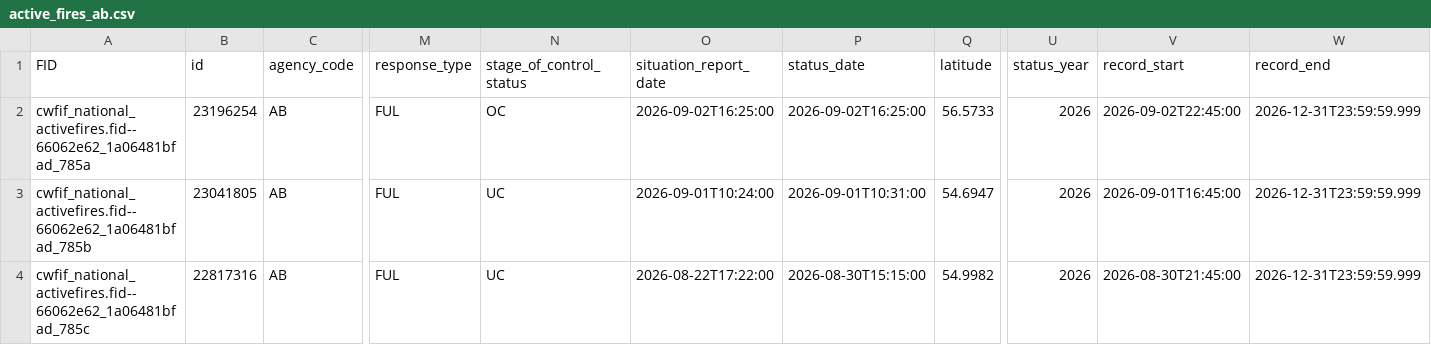
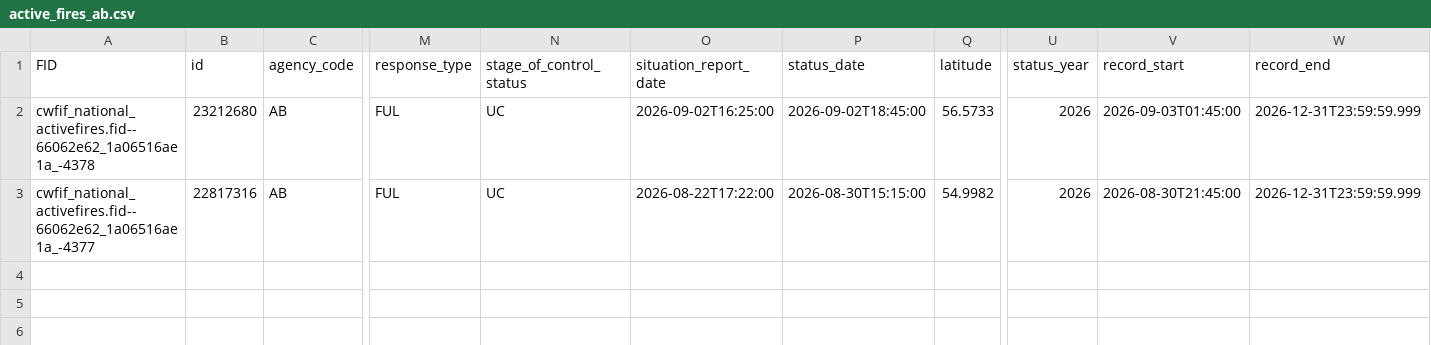
Before and after one commit to jagius/cda-air-quality-compiler, a CSV file: docs/active_fires_ab.csv, drawn as a sheet; only a part is shown, gaps mark what is left out; removed rows and columns are numbered as before the commit, all else as after; rows hold the shown columns only; the diff names each change by its address in the sheet, - before the commit and + after, or states it on an @@ line.

```diff
--- a/docs/active_fires_ab.csv
+++ b/docs/active_fires_ab.csv
-A2 (FID): cwfif_national_activefires.fid--66062e62_1a06481bfad_785a
+A2 (FID): cwfif_national_activefires.fid--66062e62_1a06516ae1a_-4378
-B2 (id): 23196254
+B2 (id): 23212680
-N2 (stage_of_control_status): OC
+N2 (stage_of_control_status): UC
-P2 (status_date): 2026-09-02T16:25:00
+P2 (status_date): 2026-09-02T18:45:00
-V2 (record_start): 2026-09-02T22:45:00
+V2 (record_start): 2026-09-03T01:45:00
-row 3: cwfif_national_activefires.fid--66062e62_1a06481bfad_785b | 23041805 | AB | FUL | UC | 2026-09-01T10:24:00 | 2026-09-01T10:31:00 | 54.6947 | 2026 | 2026-09-01T16:45:00 | 2026-12-31T23:59:59.999
-A3 (FID): cwfif_national_activefires.fid--66062e62_1a06481bfad_785c
+A3 (FID): cwfif_national_activefires.fid--66062e62_1a06516ae1a_-4377
```
Also changed, not shown: docs/active_fires.csv, docs/active_fires_bc.csv, 8 other files.
